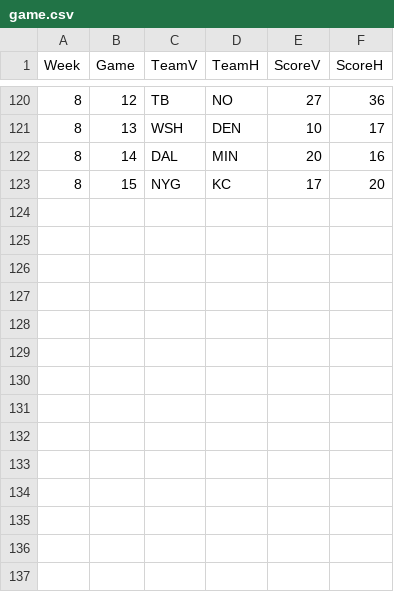
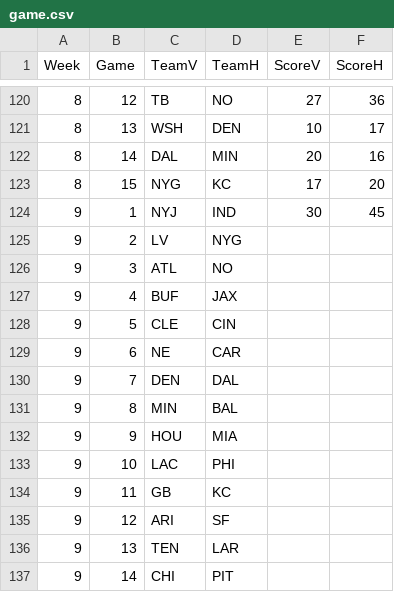
Before and after one commit to dnegrey/nflFamilyPicks, a CSV file: var/game.csv, drawn as a sheet; only a part is shown, gaps mark what is left out; the diff names each change by its address in the sheet, - before the commit and + after, or states it on an @@ line.

Commit message:
added week 9 picks and thursday outcome

```diff
--- a/var/game.csv
+++ b/var/game.csv
+row 124: 9 | 1 | NYJ | IND | 30 | 45
+row 125: 9 | 2 | LV | NYG
+row 126: 9 | 3 | ATL | NO
+row 127: 9 | 4 | BUF | JAX
+row 128: 9 | 5 | CLE | CIN
+row 129: 9 | 6 | NE | CAR
+row 130: 9 | 7 | DEN | DAL
+row 131: 9 | 8 | MIN | BAL
+row 132: 9 | 9 | HOU | MIA
+row 133: 9 | 10 | LAC | PHI
+row 134: 9 | 11 | GB | KC
+row 135: 9 | 12 | ARI | SF
+row 136: 9 | 13 | TEN | LAR
+row 137: 9 | 14 | CHI | PIT
```
Also changed, not shown: 1 other file.
